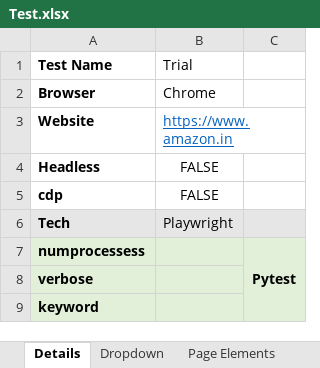
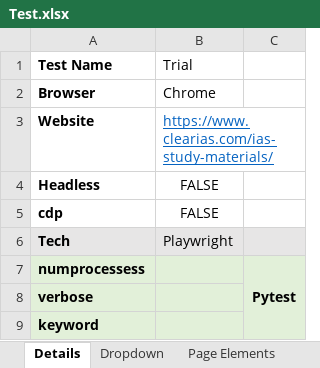
Before and after one commit to BoneyGupta/Webscraping-Suite, an Excel workbook: excel/Test.xlsx, sheet Details, drawn as a sheet; only a part is shown; values as stored, in another font and other column widths than the file's, no borders; the diff names each change by its address in the sheet, - before the commit and + after, or states it on an @@ line.

```diff
--- a/excel/Test.xlsx (sheet Details)
+++ b/excel/Test.xlsx (sheet Details)
-B3 (Trial): https://www.amazon.in
+B3 (Trial): https://www.clearias.com/ias-study-materials/
```
Also changed, not shown: sheet Page Elements, other sheet tabs, excel archives/Sample-Amazon-Webscraper.xlsx, 17 other files.
